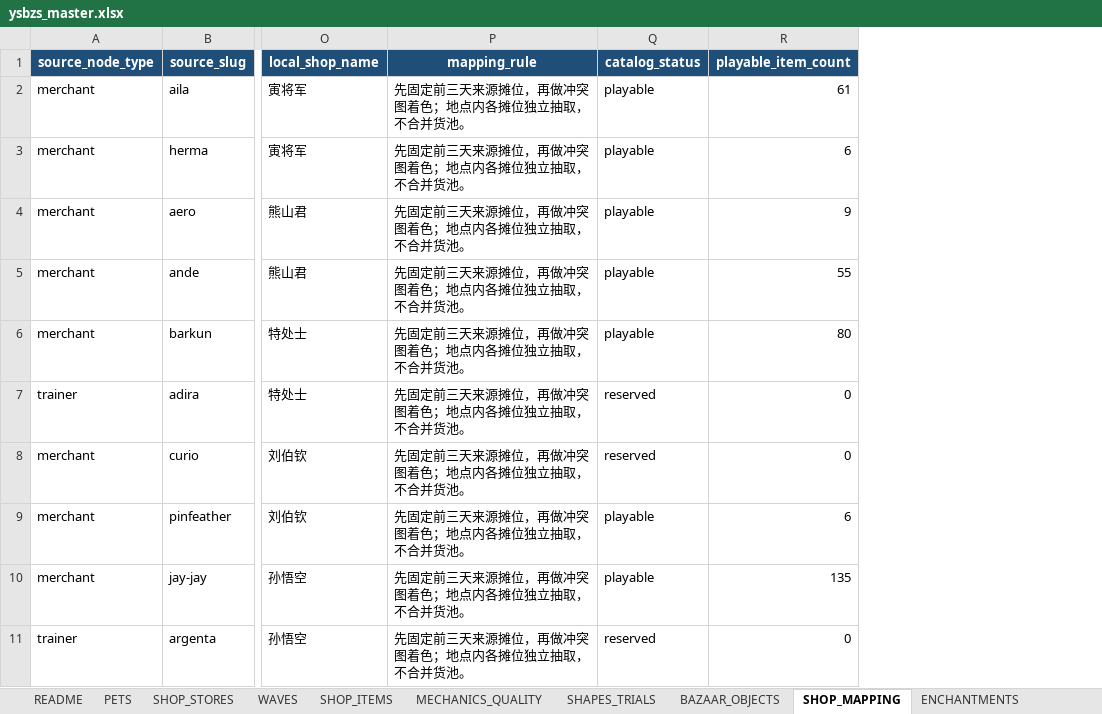
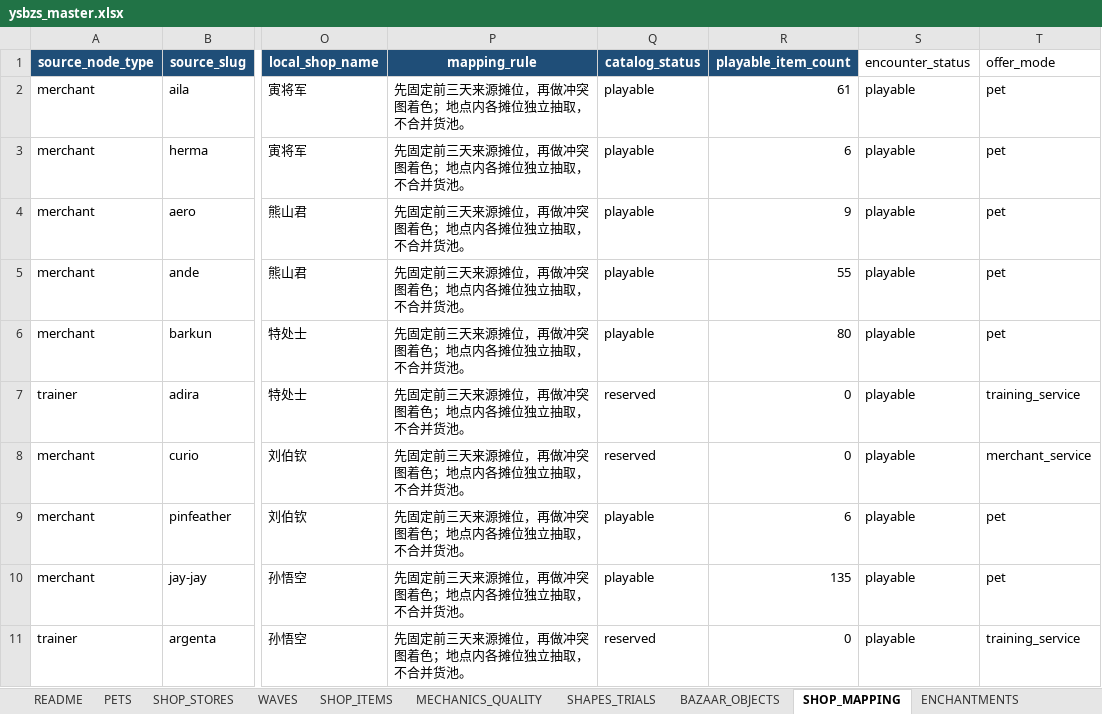
Before and after one commit to jyf0330/ysbzs, an Excel workbook: xlsx/ysbzs_master.xlsx, sheet SHOP_MAPPING, drawn as a sheet; only a part is shown, gaps mark what is left out; values as stored, in another font and other column widths than the file's, no borders; table styles not drawn; the diff names each change by its address in the sheet, - before the commit and + after, or states it on an @@ line.

Commit message:
data(shop): separate Vanessa encounters from pet catalog

```diff
--- a/xlsx/ysbzs_master.xlsx (sheet SHOP_MAPPING)
+++ b/xlsx/ysbzs_master.xlsx (sheet SHOP_MAPPING)
+column S (encounter_status), rows 2-11: all playable
+column T (offer_mode), rows 2-11: pet | pet | pet | pet | pet | training_service | merchant_service | pet | pet | training_service
```
Also changed, not shown: 2 other files.
